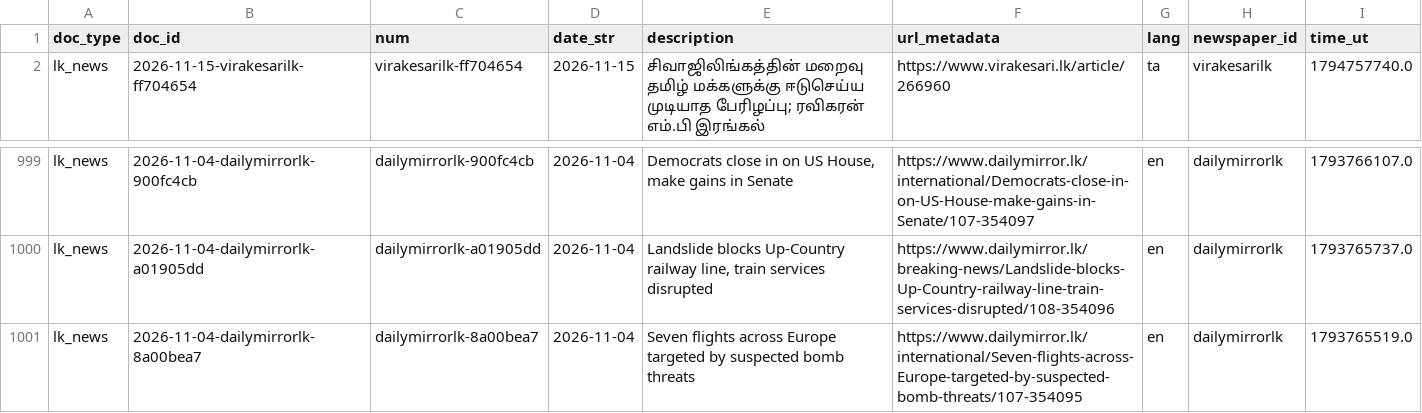
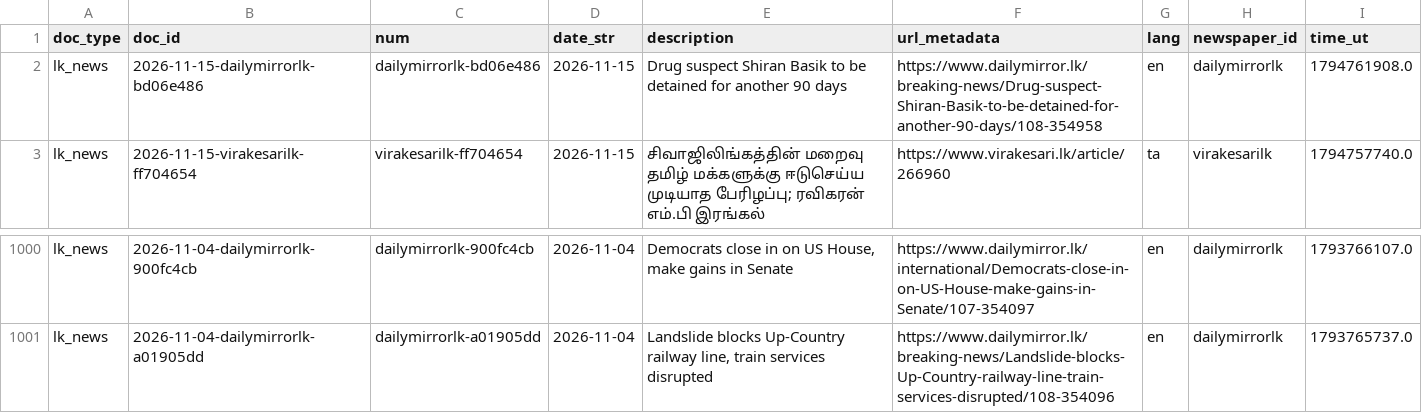
Before and after one commit to nuuuwan/lk_news, a TSV file: data/lk_news/docs_last1000.tsv, drawn as a sheet; only a part is shown, gaps mark what is left out.

```diff
--- a/data/lk_news/docs_last1000.tsv
+++ b/data/lk_news/docs_last1000.tsv
@@ -1,2 +1,3 @@
 doc_type	doc_id	num	date_str	description	url_metadata	lang	newspaper_id	time_ut
+lk_news	2026-11-15-dailymirrorlk-bd06e486	dailymirrorlk-bd06e486	2026-11-15	Drug suspect Shiran Basik to be detained for another 90 days	https://www.dailymirror.lk/breaking-news/Drug-suspect-Shiran-Basik-to-be-detained-for-another-90-days/108-354958	en	dailymirrorlk	1794761908.0
 lk_news	2026-11-15-virakesarilk-ff704654	virakesarilk-ff704654	2026-11-15	சிவாஜிலிங்கத்தின் மறைவு தமிழ் மக்களுக்கு ஈடுசெய்ய முடியாத பேரிழப்பு; ரவிகரன் எம்.பி இரங்கல்	https://www.virakesari.lk/article/266960	ta	virakesarilk	1794757740.0
@@ -1000,2 +1001 @@ lk_news	2026-11-04-dailymirrorlk-900fc4cb	dailymirrorlk-900fc4cb	2026-11-04	Demo
 lk_news	2026-11-04-dailymirrorlk-a01905dd	dailymirrorlk-a01905dd	2026-11-04	Landslide blocks Up-Country railway line, train services disrupted	https://www.dailymirror.lk/breaking-news/Landslide-blocks-Up-Country-railway-line-train-services-disrupted/108-354096	en	dailymirrorlk	1793765737.0
-lk_news	2026-11-04-dailymirrorlk-8a00bea7	dailymirrorlk-8a00bea7	2026-11-04	Seven flights across Europe targeted by suspected bomb threats	https://www.dailymirror.lk/international/Seven-flights-across-Europe-targeted-by-suspected-bomb-threats/107-354095	en	dailymirrorlk	1793765519.0
```
Also changed, not shown: data/lk_news/docs_last100.tsv, 8 other files.
